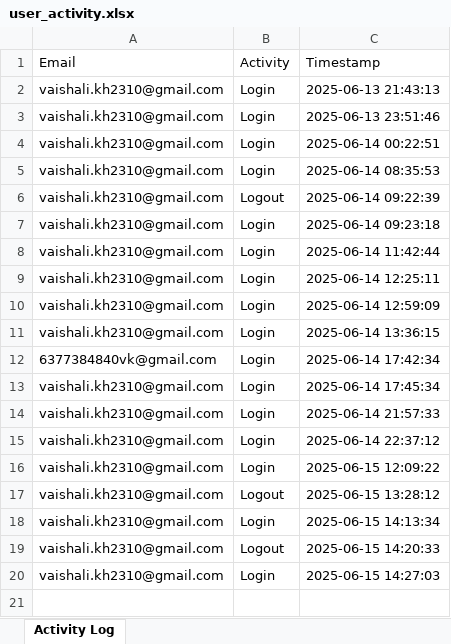
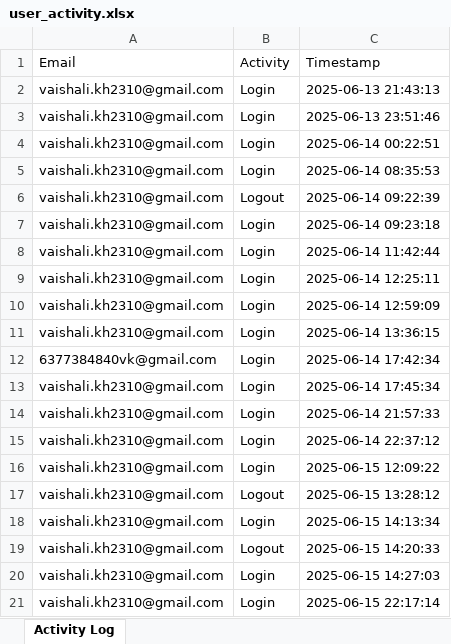
Before and after one commit to VishKhandelwal/GiftEcommerce, an Excel workbook: media/user_activity.xlsx, sheet Activity Log, drawn as a sheet; values as stored, in another font and other column widths than the file's, no borders; the diff names each change by its address in the sheet, - before the commit and + after, or states it on an @@ line.

```diff
--- a/media/user_activity.xlsx (sheet Activity Log)
+++ b/media/user_activity.xlsx (sheet Activity Log)
+row 21: vaishali.kh2310@gmail.com | Login | 2025-06-15 22:17:14
```
Also changed, not shown: 1 other file.
